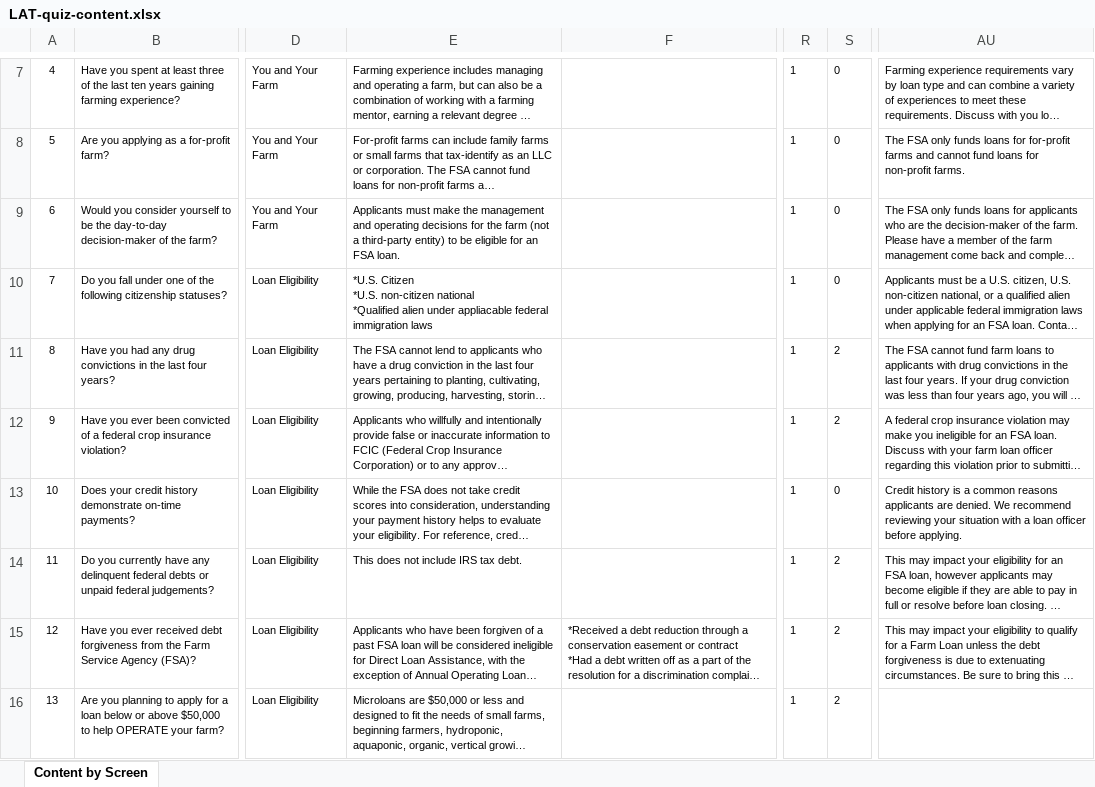
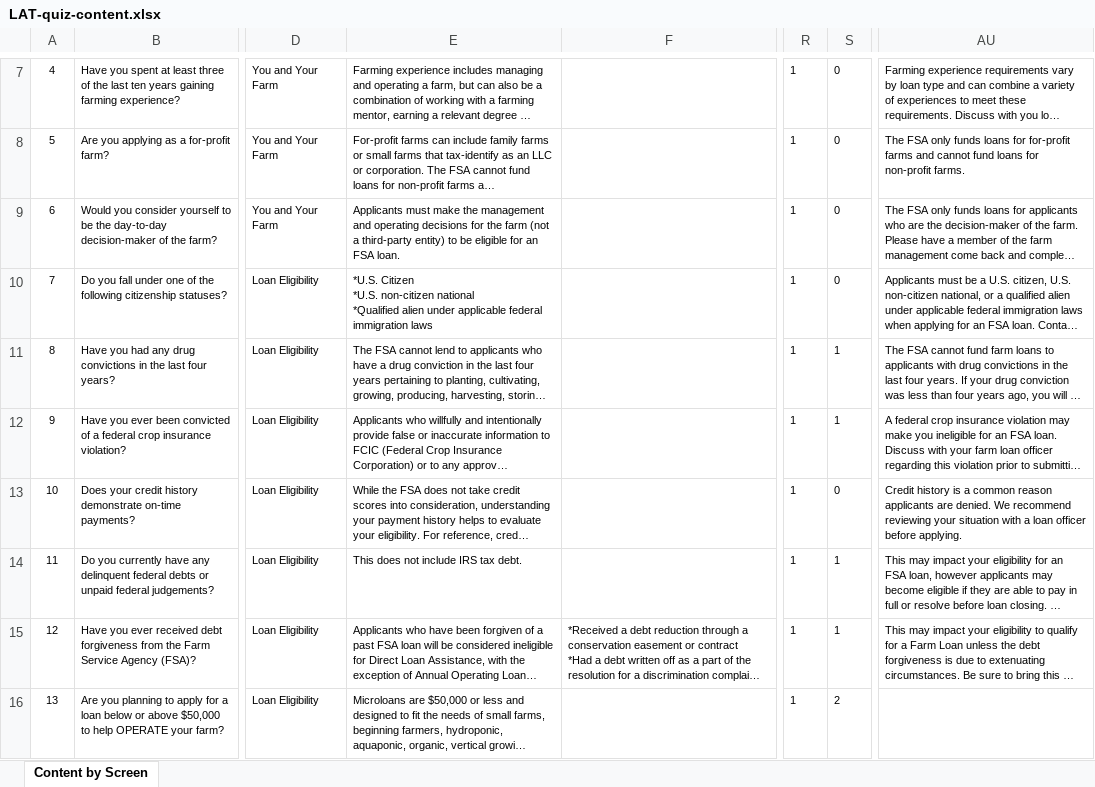
Before and after one commit to 18F/usda-loan-assitant-walkthrough, an Excel workbook: make_quiz_json/LAT-quiz-content.xlsx, sheet Content by Screen, drawn as a sheet; only a part is shown, gaps mark what is left out; long unchanged cells end in …; values as stored, in another font and other column widths than the file's, no borders; charts and pictures not drawn; the diff covers the shown part only; the diff names each change by its address in the sheet, - before the commit and + after, or states it on an @@ line.

Commit message:
Update quiz

```diff
--- a/make_quiz_json/LAT-quiz-content.xlsx (sheet Content by Screen)
+++ b/make_quiz_json/LAT-quiz-content.xlsx (sheet Content by Screen)
-E10: …alien under appliacable federal immigration…
+E10: …alien under applicable federal immigration…
-S11:S12: 2
+S11:S12: 1
-AU13: …a common reasons applicants are…
+AU13: …a common reason applicants are…
-S14:S15: 2
+S14:S15: 1
```
Also changed, not shown: 4 removed rows and 1 edited cell elsewhere in this sheet, 3 other files.
